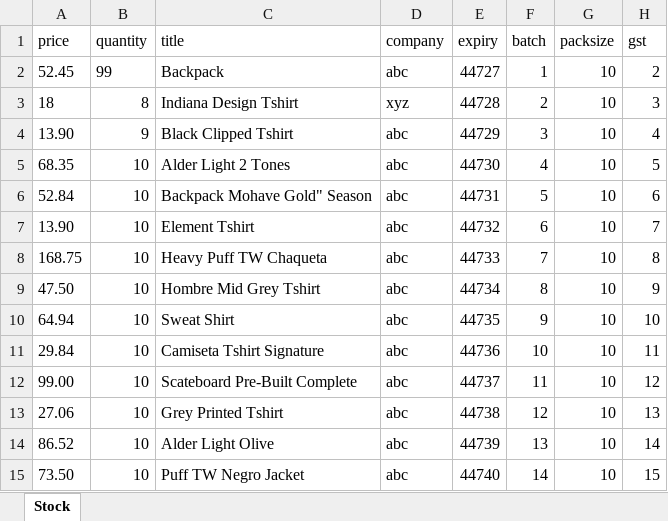
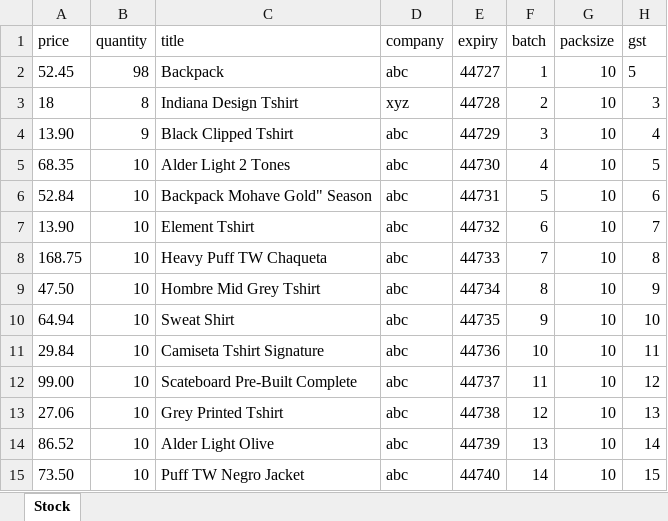
Before and after one commit to sanskarsri/EveryDayMart, an Excel workbook: data.xlsx, sheet Stock, drawn as a sheet; values as stored, in another font and other column widths than the file's, no borders; the diff names each change by its address in the sheet, - before the commit and + after, or states it on an @@ line.

```diff
--- a/data.xlsx (sheet Stock)
+++ b/data.xlsx (sheet Stock)
-B2 (quantity): 99
+B2 (quantity): 98
-H2 (gst): 2
+H2 (gst): 5
```
Also changed, not shown: 5 other files.
